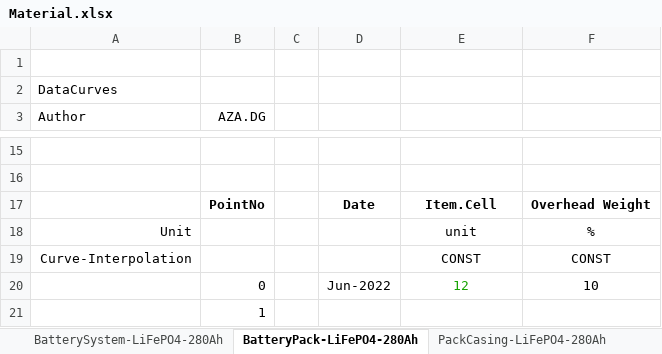
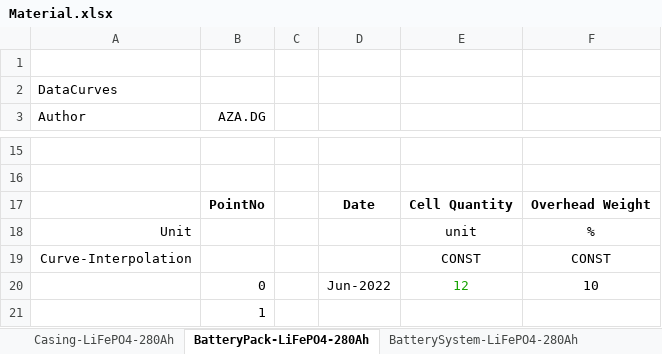
Before and after one commit to DidierFR75/azasimul, an Excel workbook: web/simulator/input/Material.xlsx, sheet BatteryPack-LiFePO4-280Ah, drawn as a sheet; only a part is shown, gaps mark what is left out; values as stored, in another font and other column widths than the file's, no borders; the diff names each change by its address in the sheet, - before the commit and + after, or states it on an @@ line.

```diff
--- a/web/simulator/input/Material.xlsx (sheet BatteryPack-LiFePO4-280Ah)
+++ b/web/simulator/input/Material.xlsx (sheet BatteryPack-LiFePO4-280Ah)
-sheet tab: PackCasing-LiFePO4-280Ah
+sheet tab: Casing-LiFePO4-280Ah
@@ sheet tab order changed: Casing-LiFePO4-280Ah | BatteryPack-LiFePO4-280Ah | BatterySystem-LiFePO4-280Ah @@
-E17: Item.Cell
+E17: Cell Quantity
```
Also changed, not shown: sheet Cell-LiFePO4-280Ah, sheet Casing-LiFePO4-280Ah, sheet BatterySystem-LiFePO4-280Ah, web/simulator/input/Operations.xlsx, 1 other file.
